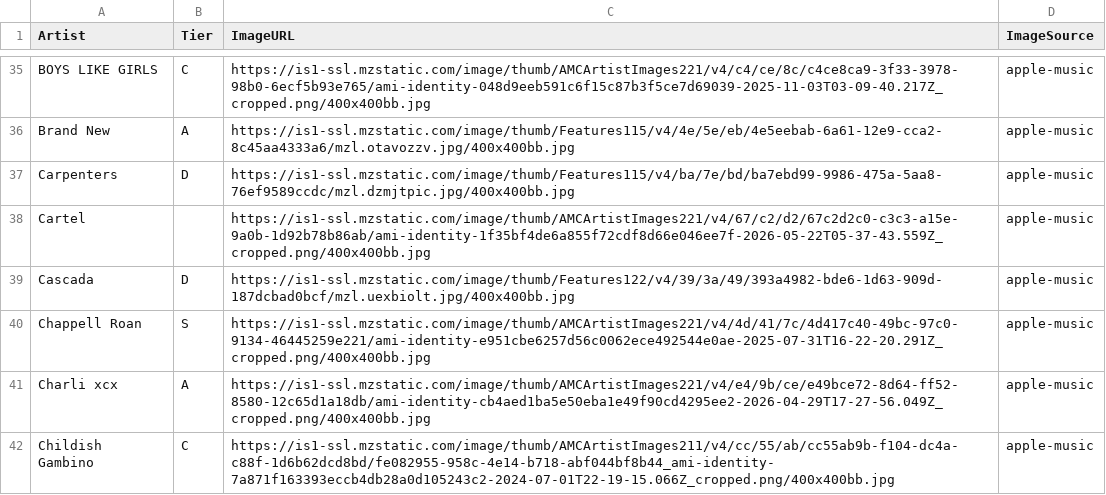
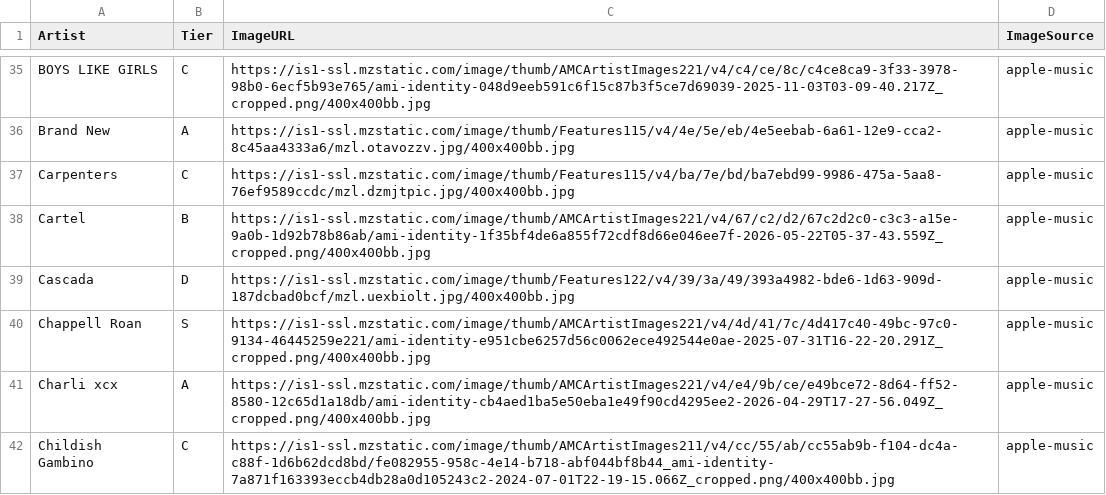
Before and after one commit to michaelficarra/music, a CSV file: data/artists.csv, drawn as a sheet; only a part is shown, gaps mark what is left out; the diff covers the shown part only.

Commit message:
Update artist classifications in artists.csv

```diff
--- a/data/artists.csv
+++ b/data/artists.csv
@@ -36,4 +36,4 @@ BOYS LIKE GIRLS,C,https://is1-ssl.mzstatic.com/image/thumb/AMCArtistImages221/v4
 Brand New,A,https://is1-ssl.mzstatic.com/image/thumb/Features115/v4/4e/5e/eb/4e5eebab-6a61-12e9-cca2-8c45aa4333a6/mzl.otavozzv.jpg/400x400bb.jpg,apple-music
-Carpenters,D,https://is1-ssl.mzstatic.com/image/thumb/Features115/v4/ba/7e/bd/ba7ebd99-9986-475a-5aa8-76ef9589ccdc/mzl.dzmjtpic.jpg/400x400bb.jpg,apple-music
-Cartel,,https://is1-ssl.mzstatic.com/image/thumb/AMCArtistImages221/v4/67/c2/d2/67c2d2c0-c3c3-a15e-9a0b-1d92b78b86ab/ami-identity-1f35bf4de6a855f72cdf8d66e046ee7f-2026-05-22T05-37-43.559Z_cropped.png/400x400bb.jpg,apple-music
+Carpenters,C,https://is1-ssl.mzstatic.com/image/thumb/Features115/v4/ba/7e/bd/ba7ebd99-9986-475a-5aa8-76ef9589ccdc/mzl.dzmjtpic.jpg/400x400bb.jpg,apple-music
+Cartel,B,https://is1-ssl.mzstatic.com/image/thumb/AMCArtistImages221/v4/67/c2/d2/67c2d2c0-c3c3-a15e-9a0b-1d92b78b86ab/ami-identity-1f35bf4de6a855f72cdf8d66e046ee7f-2026-05-22T05-37-43.559Z_cropped.png/400x400bb.jpg,apple-music
 Cascada,D,https://is1-ssl.mzstatic.com/image/thumb/Features122/v4/39/3a/49/393a4982-bde6-1d63-909d-187dcbad0bcf/mzl.uexbiolt.jpg/400x400bb.jpg,apple-music
```
Also changed, not shown: 7 edited cells elsewhere in this file.
